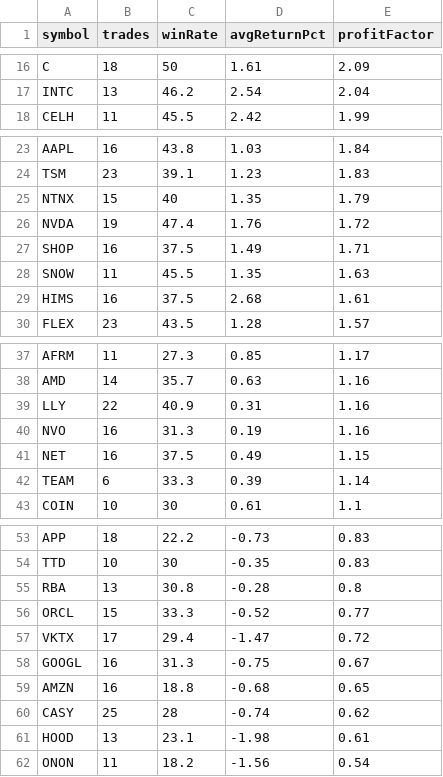
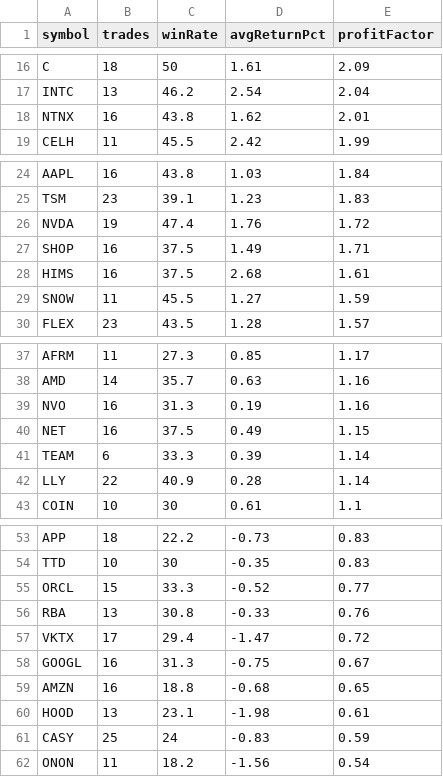
Before and after one commit to narendra0467/Trading-System, a CSV file: reports/latest_backtest.csv, drawn as a sheet; only a part is shown, gaps mark what is left out.

```diff
--- a/reports/latest_backtest.csv
+++ b/reports/latest_backtest.csv
@@ -17,2 +17,3 @@ C,18,50,1.61,2.09
 INTC,13,46.2,2.54,2.04
+NTNX,16,43.8,1.62,2.01
 CELH,11,45.5,2.42,1.99
@@ -24,7 +25,6 @@ AAPL,16,43.8,1.03,1.84
 TSM,23,39.1,1.23,1.83
-NTNX,15,40,1.35,1.79
 NVDA,19,47.4,1.76,1.72
 SHOP,16,37.5,1.49,1.71
-SNOW,11,45.5,1.35,1.63
 HIMS,16,37.5,2.68,1.61
+SNOW,11,45.5,1.27,1.59
 FLEX,23,43.5,1.28,1.57
@@ -38,3 +38,2 @@ AFRM,11,27.3,0.85,1.17
 AMD,14,35.7,0.63,1.16
-LLY,22,40.9,0.31,1.16
 NVO,16,31.3,0.19,1.16
@@ -42,2 +41,3 @@ NET,16,37.5,0.49,1.15
 TEAM,6,33.3,0.39,1.14
+LLY,22,40.9,0.28,1.14
 COIN,10,30,0.61,1.1
@@ -54,4 +54,4 @@ APP,18,22.2,-0.73,0.83
 TTD,10,30,-0.35,0.83
-RBA,13,30.8,-0.28,0.8
 ORCL,15,33.3,-0.52,0.77
+RBA,13,30.8,-0.33,0.76
 VKTX,17,29.4,-1.47,0.72
@@ -59,4 +59,4 @@ GOOGL,16,31.3,-0.75,0.67
 AMZN,16,18.8,-0.68,0.65
-CASY,25,28,-0.74,0.62
 HOOD,13,23.1,-1.98,0.61
+CASY,25,24,-0.83,0.59
 ONON,11,18.2,-1.56,0.54
```
Also changed, not shown: reports/hidden_multibagger_discovery_scanner.csv, reports/latest_high_risk_scan.csv, 19 other files.
